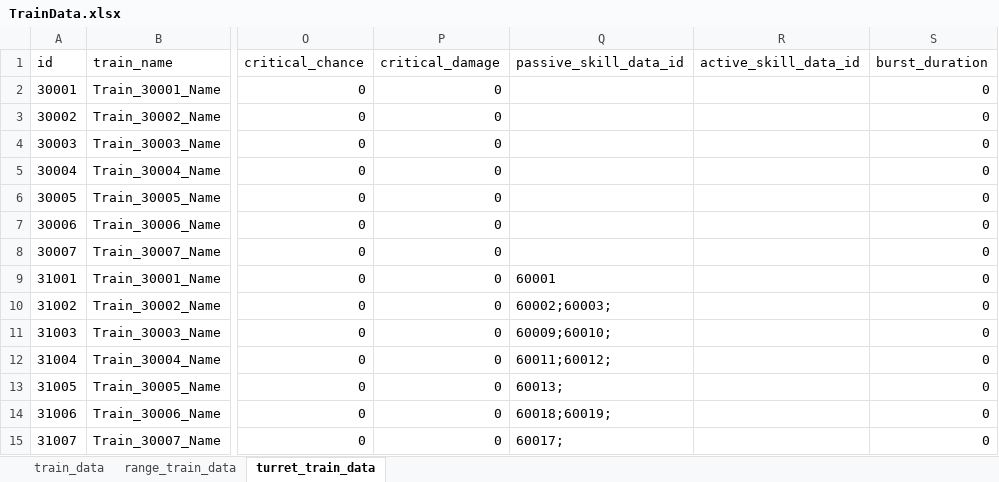
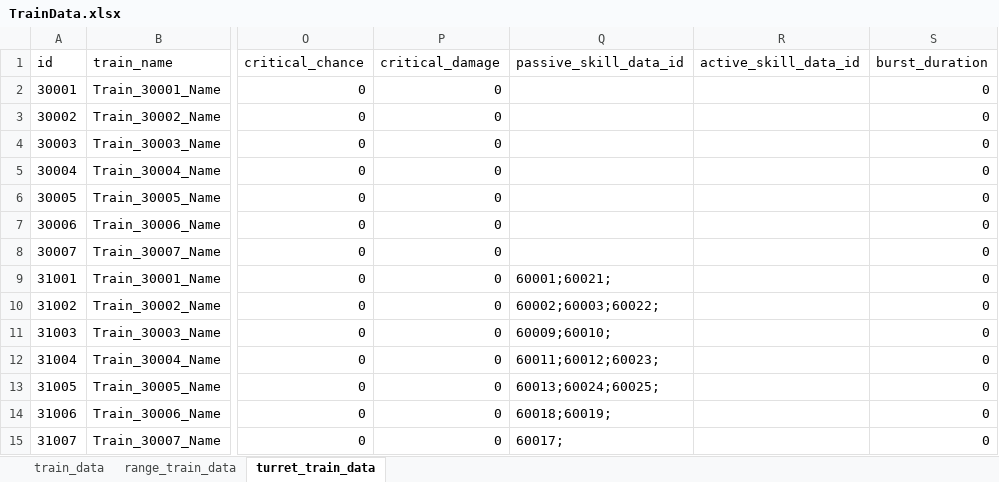
Before and after one commit to cumic06/TrainDefense, an Excel workbook: Assets/02_Resources/Data/TrainData.xlsx, sheet turret_train_data, drawn as a sheet; only a part is shown, gaps mark what is left out; values as stored, in another font and other column widths than the file's, no borders; the diff names each change by its address in the sheet, - before the commit and + after, or states it on an @@ line.

```diff
--- a/Assets/02_Resources/Data/TrainData.xlsx (sheet turret_train_data)
+++ b/Assets/02_Resources/Data/TrainData.xlsx (sheet turret_train_data)
-Q9 (passive_skill_data_id): 60001
+Q9 (passive_skill_data_id): 60001;60021;
-Q10 (passive_skill_data_id): 60002;60003;
+Q10 (passive_skill_data_id): 60002;60003;60022;
-Q12 (passive_skill_data_id): 60011;60012;
+Q12 (passive_skill_data_id): 60011;60012;60023;
-Q13 (passive_skill_data_id): 60013;
+Q13 (passive_skill_data_id): 60013;60024;60025;
```
Also changed, not shown: Assets/02_Resources/Data/TrainSkillData.xlsx, 17 other files.
